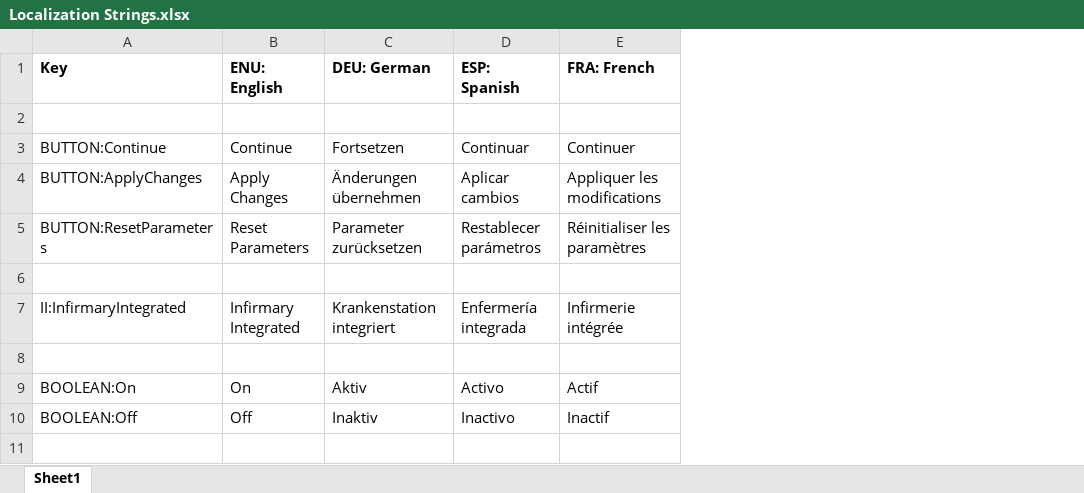
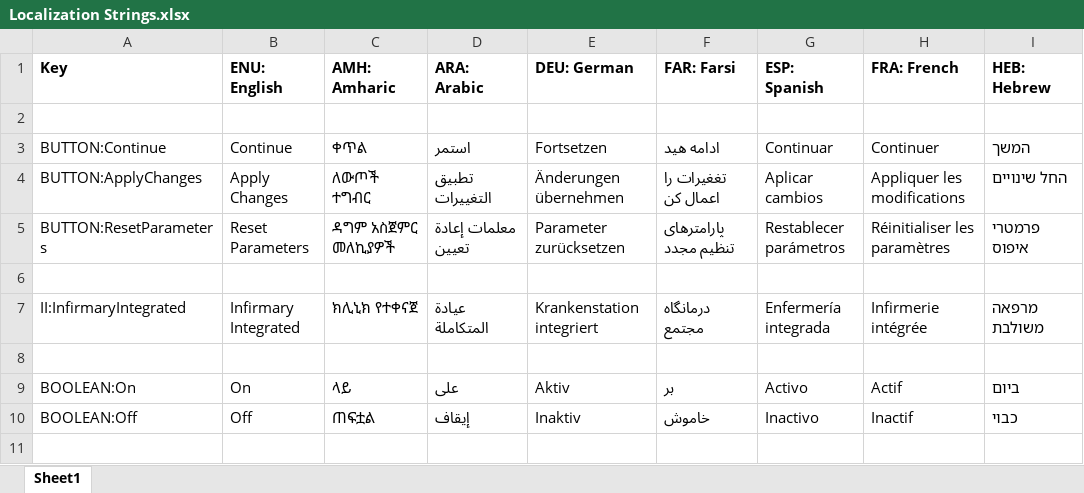
Before and after one commit to tanjera/infirmary-integrated, an Excel workbook: II_Core/Localization Strings.xlsx, sheet Sheet1, drawn as a sheet; only a part is shown; values as stored, in another font and other column widths than the file's, no borders; the diff covers the shown part only; the diff names each change by its address in the sheet, - before the commit and + after, or states it on an @@ line.

Commit message:
- V 0.91.10; Localization added for 4 languages 	- Amharic 	- Arabic 	- Farsi 	- Hebrew

```diff
--- a/II_Core/Localization Strings.xlsx (sheet Sheet1)
+++ b/II_Core/Localization Strings.xlsx (sheet Sheet1)
+column C (AMH: Amharic), rows 3-10: ቀጥል | ለውጦች ተግብር | ዳግም አስጀምር መለኪያዎች |  | ክሊኒክ የተቀናጀ |  | ላይ | ጠፍቷል
+column D (ARA: Arabic), rows 3-10: استمر | تطبيق التغييرات | معلمات إعادة تعيين |  | عيادة المتكاملة |  | على | إيقاف
+column F (FAR: Farsi), rows 3-10: ادامه هید | تغغیرات را اعمال کن | پارامترهای تنظیم مجدد |  | درمانگاه مجتمع |  | بر | خاموش
+column I (HEB: Hebrew), rows 3-10: המשך | החל שינויים | פרמטרי איפוס |  | מרפאה משולבת |  | ביום | כבוי
```
Also changed, not shown: 7 edited cells elsewhere in this sheet, 5 other files.
